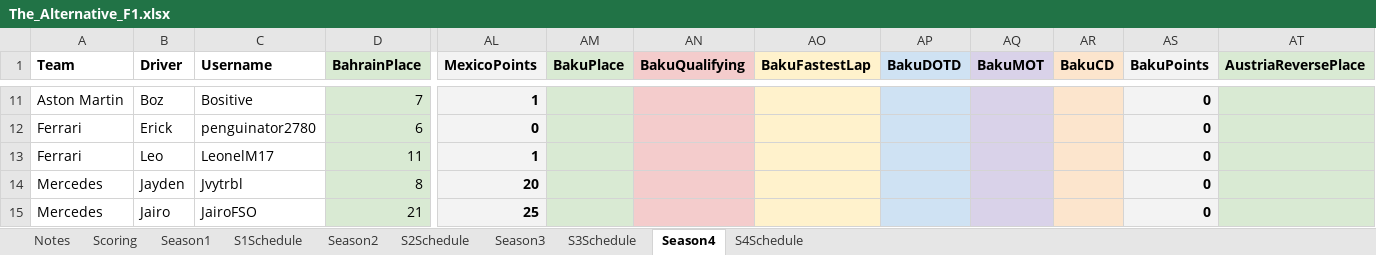
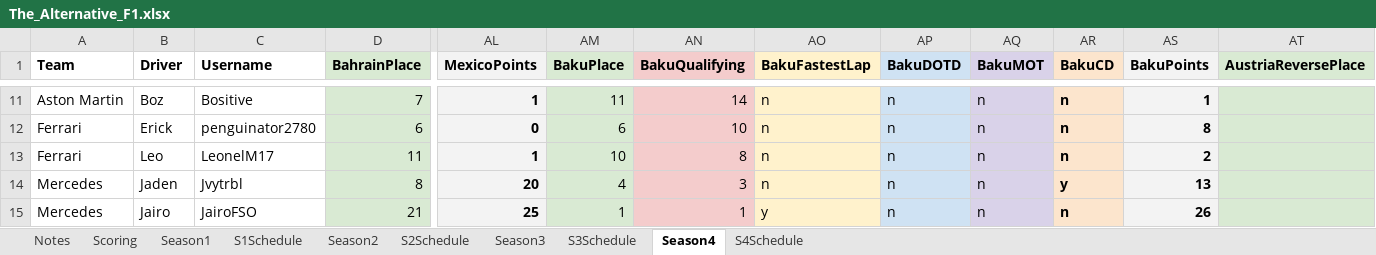
Before and after one commit to PKnowlez/F1Season4, an Excel workbook: The_Alternative_F1.xlsx, sheet Season4, drawn as a sheet; only a part is shown, gaps mark what is left out; values as stored, in another font and other column widths than the file's, no borders; charts and pictures not drawn; the diff covers the shown part only; the diff names each change by its address in the sheet, - before the commit and + after, or states it on an @@ line.

Commit message:
standings baku

```diff
--- a/The_Alternative_F1.xlsx (sheet Season4)
+++ b/The_Alternative_F1.xlsx (sheet Season4)
-AM11 (BakuPlace): (empty)
+AM11 (BakuPlace): 11
-AN11 (BakuQualifying): (empty)
+AN11 (BakuQualifying): 14
-AO11:AO14 (BakuFastestLap): (empty)
+AO11:AO14 (BakuFastestLap): n
-AP11:AP15 (BakuDOTD): (empty)
+AP11:AP15 (BakuDOTD): n
-AQ11:AQ15 (BakuMOT): (empty)
+AQ11:AQ15 (BakuMOT): n
-AR11:AR13 (BakuCD): (empty)
+AR11:AR13 (BakuCD): n
-AS11 (BakuPoints): 0
+AS11 (BakuPoints): 1
-AM12 (BakuPlace): (empty)
+AM12 (BakuPlace): 6
-AN12 (BakuQualifying): (empty)
+AN12 (BakuQualifying): 10
-AS12 (BakuPoints): 0
+AS12 (BakuPoints): 8
-AM13 (BakuPlace): (empty)
+AM13 (BakuPlace): 10
-AN13 (BakuQualifying): (empty)
+AN13 (BakuQualifying): 8
-AS13 (BakuPoints): 0
+AS13 (BakuPoints): 2
-B14 (Driver): Jayden
+B14 (Driver): Jaden
-AM14 (BakuPlace): (empty)
+AM14 (BakuPlace): 4
-AN14 (BakuQualifying): (empty)
+AN14 (BakuQualifying): 3
-AR14 (BakuCD): (empty)
+AR14 (BakuCD): y
-AS14 (BakuPoints): 0
+AS14 (BakuPoints): 13
-AM15 (BakuPlace): (empty)
+AM15 (BakuPlace): 1
-AN15 (BakuQualifying): (empty)
+AN15 (BakuQualifying): 1
-AO15 (BakuFastestLap): (empty)
+AO15 (BakuFastestLap): y
-AR15 (BakuCD): (empty)
+AR15 (BakuCD): n
-AS15 (BakuPoints): 0
+AS15 (BakuPoints): 26
```
Also changed, not shown: 60 edited cells elsewhere in this sheet, 1 other file.
